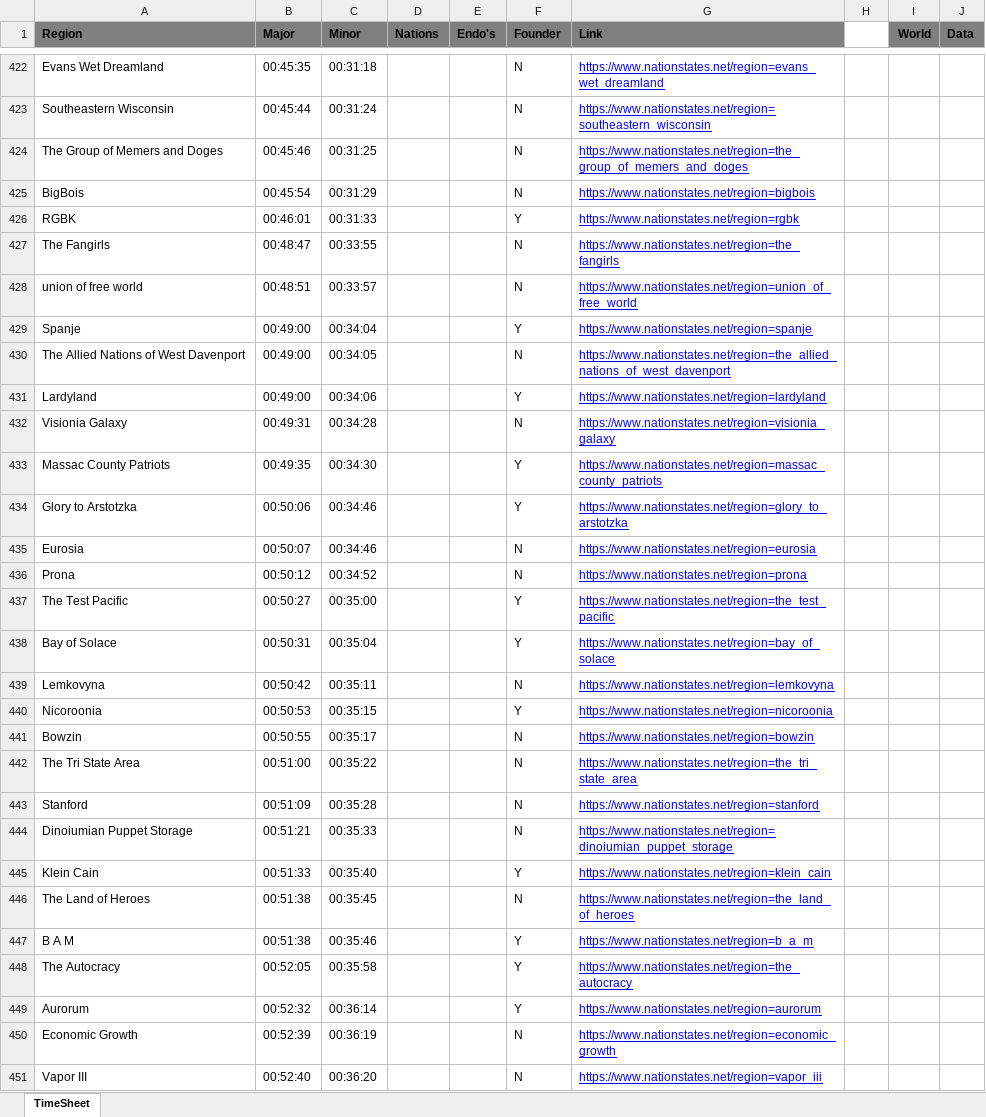
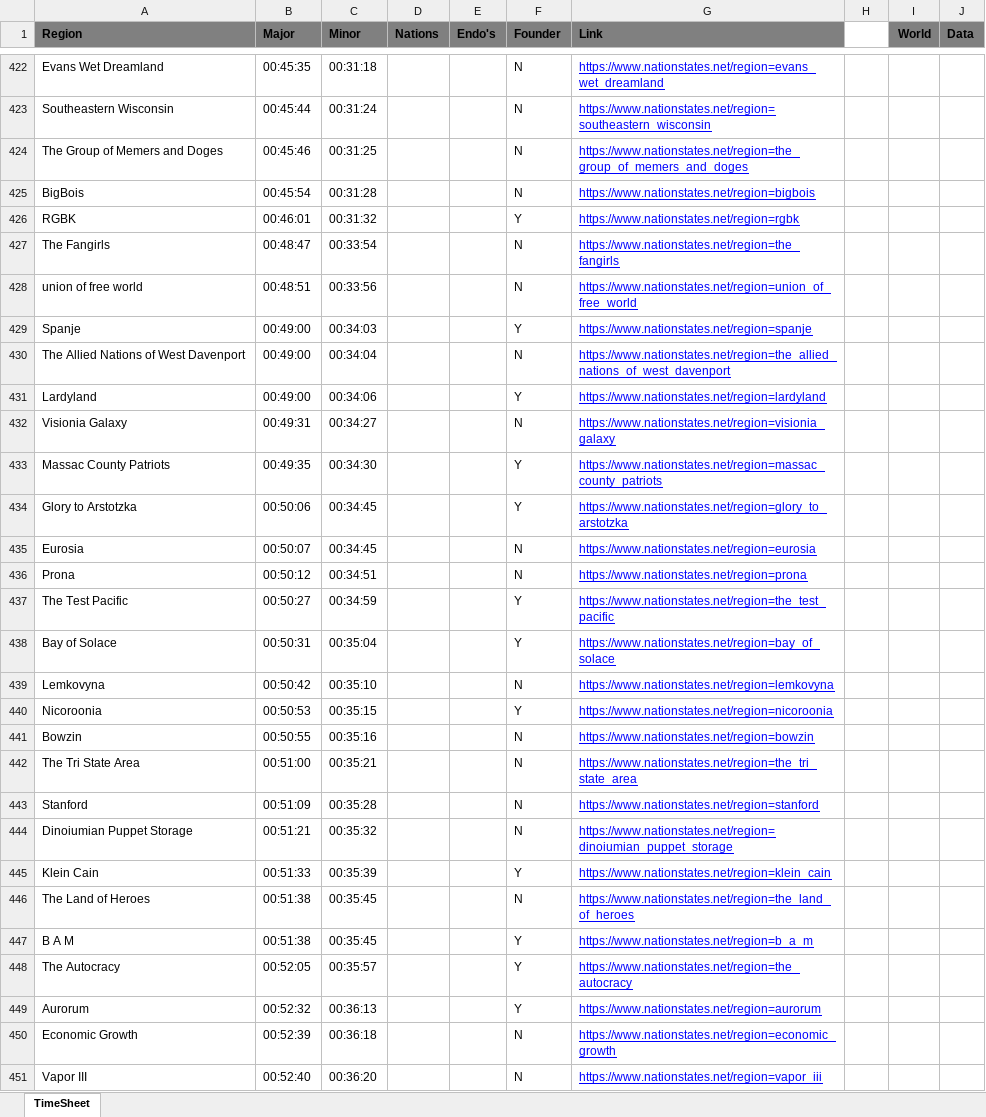
Before and after one commit to bion33/Kronos, an Excel workbook: Kronos/Console/bin/Debug/netcoreapp3.1/Kronos-Detag_2020-07-07.xlsx, sheet TimeSheet, drawn as a sheet; only a part is shown, gaps mark what is left out; values as stored, in another font and other column widths than the file's, no borders; conditional formats not drawn; the diff covers the shown part only; the diff names each change by its address in the sheet, - before the commit and + after, or states it on an @@ line.

Commit message:
Port Kronos (Timesheet)

```diff
--- a/Kronos/Console/bin/Debug/netcoreapp3.1/Kronos-Detag_2020-07-07.xlsx (sheet TimeSheet)
+++ b/Kronos/Console/bin/Debug/netcoreapp3.1/Kronos-Detag_2020-07-07.xlsx (sheet TimeSheet)
-C425 (Minor): 00:31:29
+C425 (Minor): 00:31:28
-C426 (Minor): 00:31:33
+C426 (Minor): 00:31:32
-C427 (Minor): 00:33:55
+C427 (Minor): 00:33:54
-C428 (Minor): 00:33:57
+C428 (Minor): 00:33:56
-C429 (Minor): 00:34:04
+C429 (Minor): 00:34:03
-C430 (Minor): 00:34:05
+C430 (Minor): 00:34:04
-C432 (Minor): 00:34:28
+C432 (Minor): 00:34:27
-C434:C435 (Minor): 00:34:46
+C434:C435 (Minor): 00:34:45
-C436 (Minor): 00:34:52
+C436 (Minor): 00:34:51
-C437 (Minor): 00:35:00
+C437 (Minor): 00:34:59
-C439 (Minor): 00:35:11
+C439 (Minor): 00:35:10
-C441 (Minor): 00:35:17
+C441 (Minor): 00:35:16
-C442 (Minor): 00:35:22
+C442 (Minor): 00:35:21
-C444 (Minor): 00:35:33
+C444 (Minor): 00:35:32
-C445 (Minor): 00:35:40
+C445 (Minor): 00:35:39
-C447 (Minor): 00:35:46
+C447 (Minor): 00:35:45
-C448 (Minor): 00:35:58
+C448 (Minor): 00:35:57
-C449 (Minor): 00:36:14
+C449 (Minor): 00:36:13
-C450 (Minor): 00:36:19
+C450 (Minor): 00:36:18
```
Also changed, not shown: 202 edited cells elsewhere in this sheet, 7 other files.
